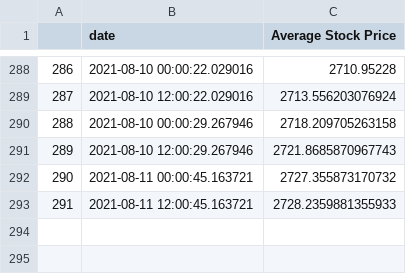
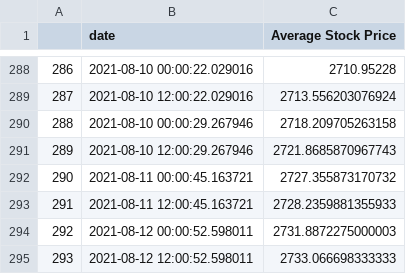
Before and after one commit to evayl2/Twitter-Stock-Sentiment-Analysis, a CSV file: seven_day_prices.csv, drawn as a sheet; only a part is shown, gaps mark what is left out.

Commit message:
update data

```diff
--- a/seven_day_prices.csv
+++ b/seven_day_prices.csv
@@ -293 +293,3 @@
 291,2021-08-11 12:00:45.163721,2728.2359881355933
+292,2021-08-12 00:00:52.598011,2731.8872275000003
+293,2021-08-12 12:00:52.598011,2733.066698333333
```
Also changed, not shown: google_stocks.csv, weighed_tweet_scores.csv, 4 other files.
